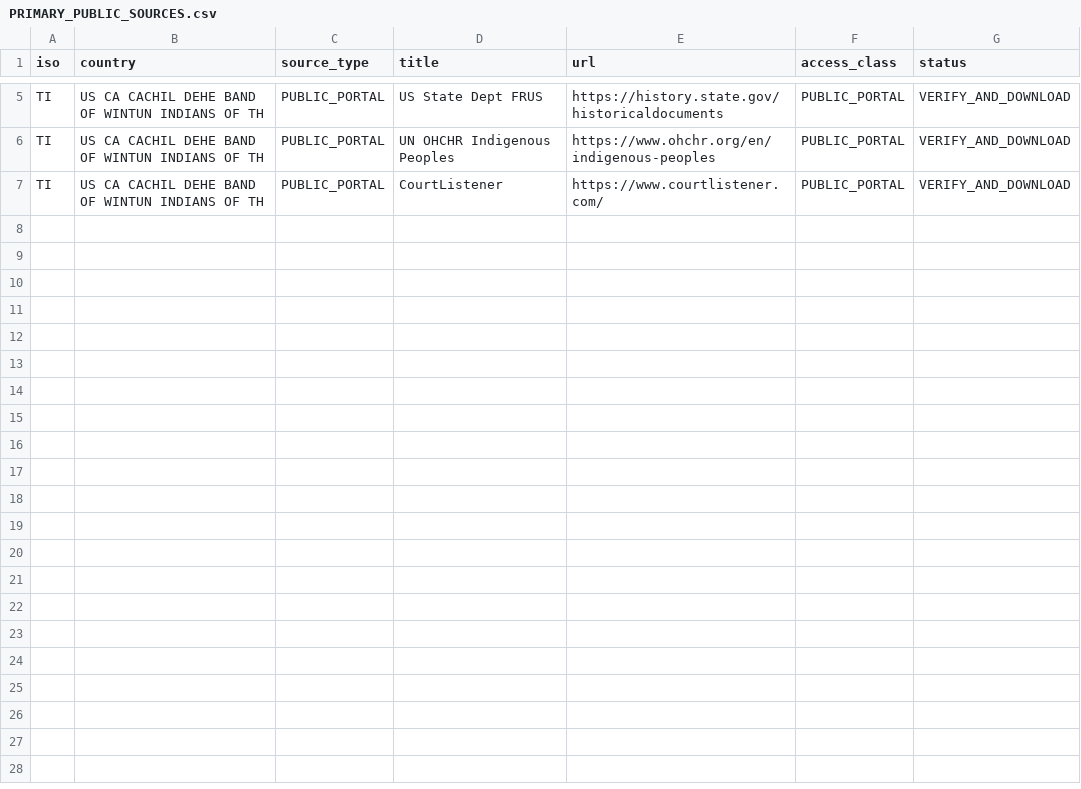
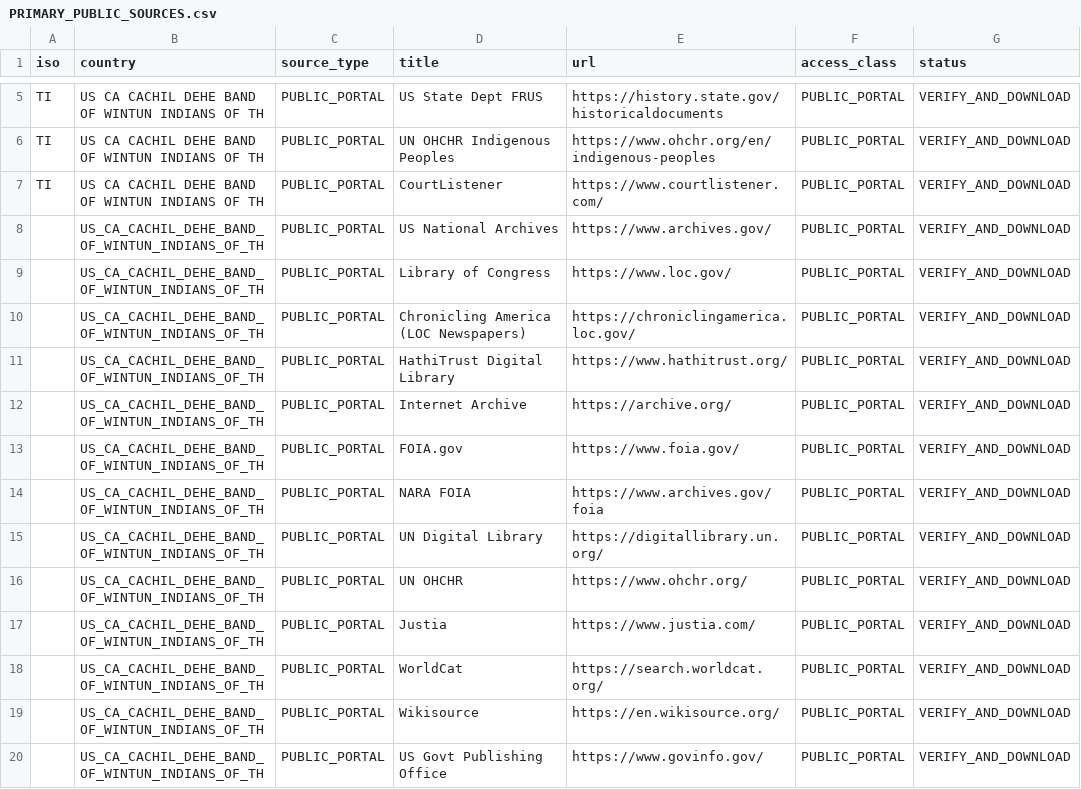
Before and after one commit to GlobalRestitutionAlliance/turtle-island-us-ca-cachil-dehe-band-of-wintun-indians-of-th-master-litigation, a CSV file: 03_Evidentiary_Exhibits/PRIMARY_PUBLIC_SOURCES.csv, drawn as a sheet; only a part is shown, gaps mark what is left out; the diff names each change by its address in the sheet, - before the commit and + after, or states it on an @@ line.

Commit message:
Expand primary public source registries (Batch 2)

```diff
--- a/03_Evidentiary_Exhibits/PRIMARY_PUBLIC_SOURCES.csv
+++ b/03_Evidentiary_Exhibits/PRIMARY_PUBLIC_SOURCES.csv
+row 8:  | US_CA_CACHIL_DEHE_BAND_OF_WINTUN_INDIANS_OF_TH | PUBLIC_PORTAL | US National Archives | https://www.archives.gov/ | PUBLIC_PORTAL | VERIFY_AND_DOWNLOAD
+row 9:  | US_CA_CACHIL_DEHE_BAND_OF_WINTUN_INDIANS_OF_TH | PUBLIC_PORTAL | Library of Congress | https://www.loc.gov/ | PUBLIC_PORTAL | VERIFY_AND_DOWNLOAD
+row 10:  | US_CA_CACHIL_DEHE_BAND_OF_WINTUN_INDIANS_OF_TH | PUBLIC_PORTAL | Chronicling America (LOC Newspapers) | https://chroniclingamerica.loc.gov/ | PUBLIC_PORTAL | VERIFY_AND_DOWNLOAD
+row 11:  | US_CA_CACHIL_DEHE_BAND_OF_WINTUN_INDIANS_OF_TH | PUBLIC_PORTAL | HathiTrust Digital Library | https://www.hathitrust.org/ | PUBLIC_PORTAL | VERIFY_AND_DOWNLOAD
+row 12:  | US_CA_CACHIL_DEHE_BAND_OF_WINTUN_INDIANS_OF_TH | PUBLIC_PORTAL | Internet Archive | https://archive.org/ | PUBLIC_PORTAL | VERIFY_AND_DOWNLOAD
+row 13:  | US_CA_CACHIL_DEHE_BAND_OF_WINTUN_INDIANS_OF_TH | PUBLIC_PORTAL | FOIA.gov | https://www.foia.gov/ | PUBLIC_PORTAL | VERIFY_AND_DOWNLOAD
+row 14:  | US_CA_CACHIL_DEHE_BAND_OF_WINTUN_INDIANS_OF_TH | PUBLIC_PORTAL | NARA FOIA | https://www.archives.gov/foia | PUBLIC_PORTAL | VERIFY_AND_DOWNLOAD
+row 15:  | US_CA_CACHIL_DEHE_BAND_OF_WINTUN_INDIANS_OF_TH | PUBLIC_PORTAL | UN Digital Library | https://digitallibrary.un.org/ | PUBLIC_PORTAL | VERIFY_AND_DOWNLOAD
+row 16:  | US_CA_CACHIL_DEHE_BAND_OF_WINTUN_INDIANS_OF_TH | PUBLIC_PORTAL | UN OHCHR | https://www.ohchr.org/ | PUBLIC_PORTAL | VERIFY_AND_DOWNLOAD
+row 17:  | US_CA_CACHIL_DEHE_BAND_OF_WINTUN_INDIANS_OF_TH | PUBLIC_PORTAL | Justia | https://www.justia.com/ | PUBLIC_PORTAL | VERIFY_AND_DOWNLOAD
+row 18:  | US_CA_CACHIL_DEHE_BAND_OF_WINTUN_INDIANS_OF_TH | PUBLIC_PORTAL | WorldCat | https://search.worldcat.org/ | PUBLIC_PORTAL | VERIFY_AND_DOWNLOAD
+row 19:  | US_CA_CACHIL_DEHE_BAND_OF_WINTUN_INDIANS_OF_TH | PUBLIC_PORTAL | Wikisource | https://en.wikisource.org/ | PUBLIC_PORTAL | VERIFY_AND_DOWNLOAD
+row 20:  | US_CA_CACHIL_DEHE_BAND_OF_WINTUN_INDIANS_OF_TH | PUBLIC_PORTAL | US Govt Publishing Office | https://www.govinfo.gov/ | PUBLIC_PORTAL | VERIFY_AND_DOWNLOAD
```
Also changed, not shown: 2 other files.
